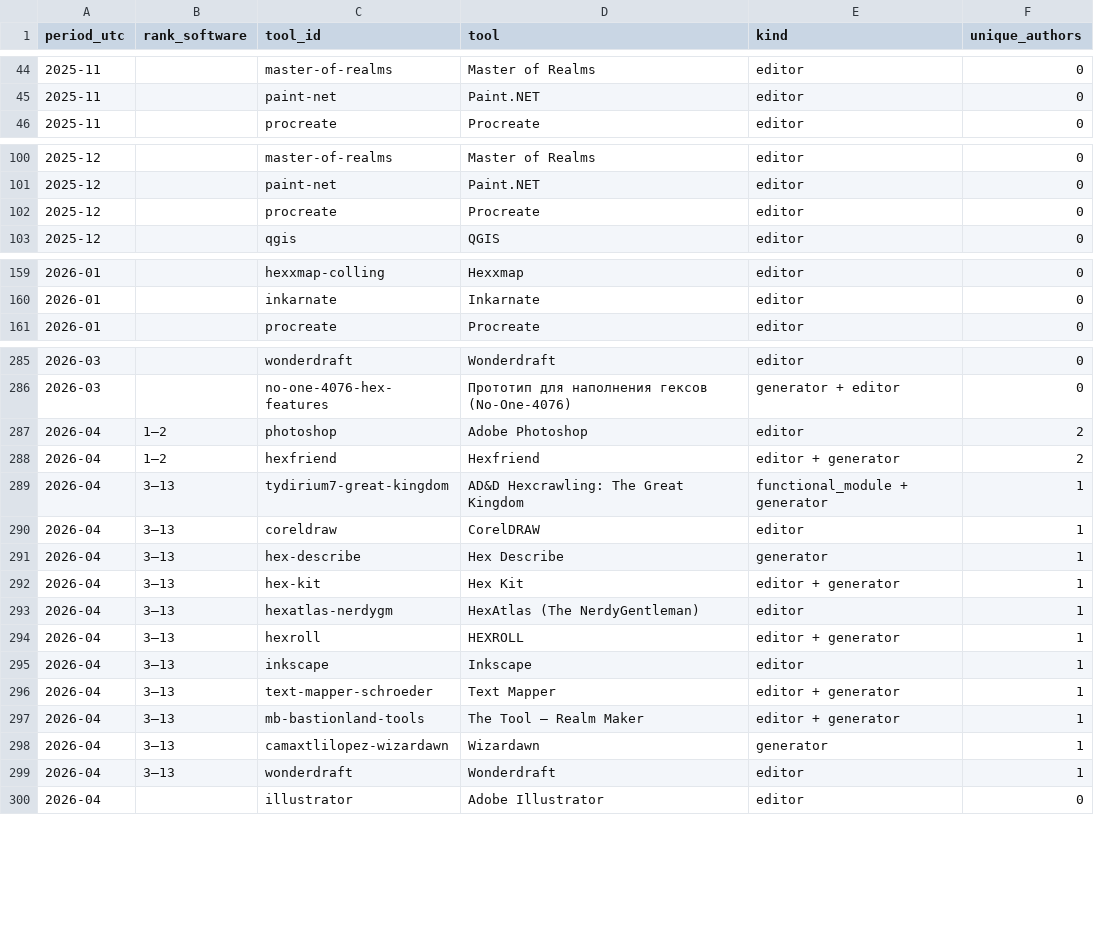
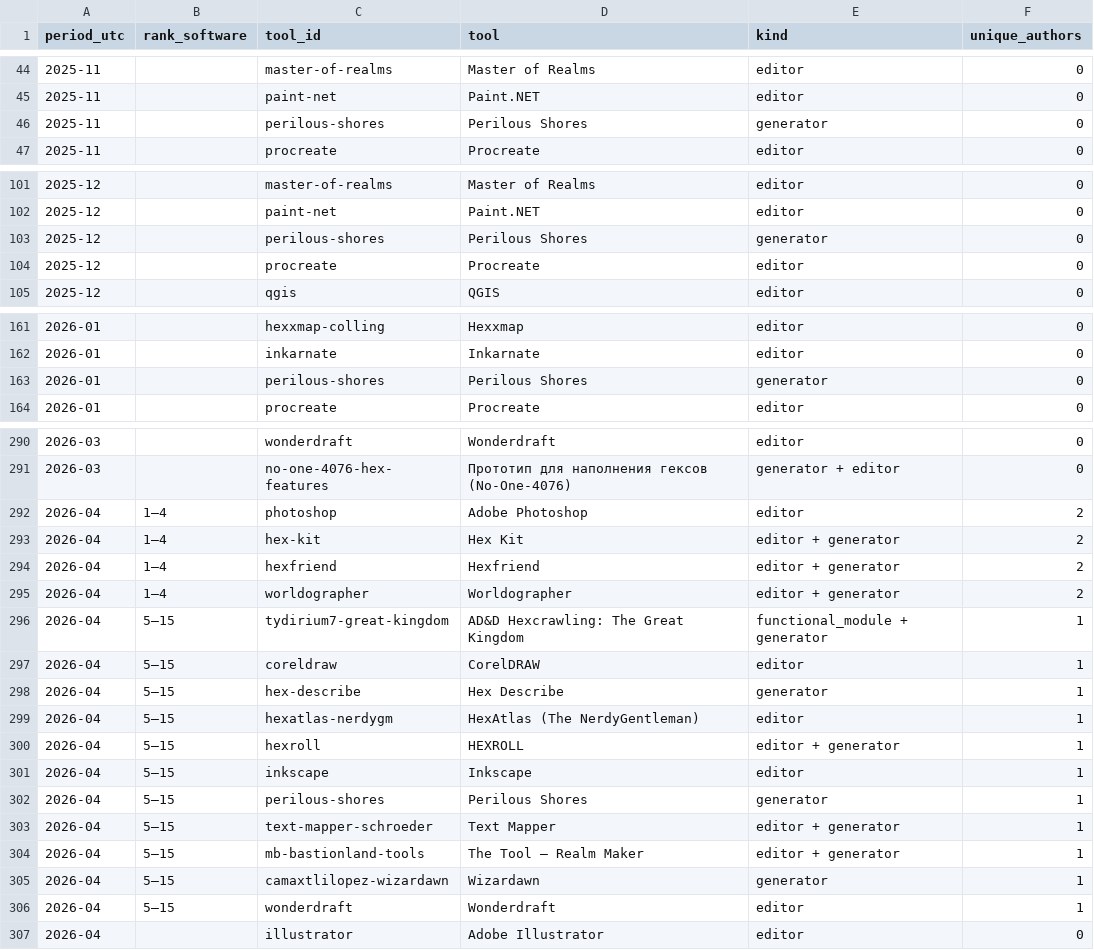
Before and after one commit to YuriyEmelyanov/Hexcrawl, a CSV file: agent-work/research/reddit-map-tools/hex-only/monthly.csv, drawn as a sheet; only a part is shown, gaps mark what is left out; the diff covers the shown part only.

```diff
--- a/agent-work/research/reddit-map-tools/hex-only/monthly.csv
+++ b/agent-work/research/reddit-map-tools/hex-only/monthly.csv
@@ -45,2 +45,3 @@ period_utc,rank_software,tool_id,tool,kind,unique_authors
 2025-11,,paint-net,Paint.NET,editor,0
+2025-11,,perilous-shores,Perilous Shores,generator,0
 2025-11,,procreate,Procreate,editor,0
@@ -101,2 +102,3 @@ period_utc,rank_software,tool_id,tool,kind,unique_authors
 2025-12,,paint-net,Paint.NET,editor,0
+2025-12,,perilous-shores,Perilous Shores,generator,0
 2025-12,,procreate,Procreate,editor,0
@@ -160,2 +162,3 @@ period_utc,rank_software,tool_id,tool,kind,unique_authors
 2026-01,,inkarnate,Inkarnate,editor,0
+2026-01,,perilous-shores,Perilous Shores,generator,0
 2026-01,,procreate,Procreate,editor,0
@@ -286,15 +291,17 @@ period_utc,rank_software,tool_id,tool,kind,unique_authors
 2026-03,,no-one-4076-hex-features,Прототип для наполнения гексов (No-One-4076),generator + editor,0
-2026-04,1–2,photoshop,Adobe Photoshop,editor,2
-2026-04,1–2,hexfriend,Hexfriend,editor + generator,2
-2026-04,3–13,tydirium7-great-kingdom,AD&D Hexcrawling: The Great Kingdom,functional_module + generator,1
-2026-04,3–13,coreldraw,CorelDRAW,editor,1
-2026-04,3–13,hex-describe,Hex Describe,generator,1
-2026-04,3–13,hex-kit,Hex Kit,editor + generator,1
-2026-04,3–13,hexatlas-nerdygm,HexAtlas (The NerdyGentleman),editor,1
-2026-04,3–13,hexroll,HEXROLL,editor + generator,1
-2026-04,3–13,inkscape,Inkscape,editor,1
-2026-04,3–13,text-mapper-schroeder,Text Mapper,editor + generator,1
-2026-04,3–13,mb-bastionland-tools,The Tool — Realm Maker,editor + generator,1
-2026-04,3–13,camaxtlilopez-wizardawn,Wizardawn,generator,1
-2026-04,3–13,wonderdraft,Wonderdraft,editor,1
+2026-04,1–4,photoshop,Adobe Photoshop,editor,2
+2026-04,1–4,hex-kit,Hex Kit,editor + generator,2
+2026-04,1–4,hexfriend,Hexfriend,editor + generator,2
+2026-04,1–4,worldographer,Worldographer,editor + generator,2
+2026-04,5–15,tydirium7-great-kingdom,AD&D Hexcrawling: The Great Kingdom,functional_module + generator,1
+2026-04,5–15,coreldraw,CorelDRAW,editor,1
+2026-04,5–15,hex-describe,Hex Describe,generator,1
+2026-04,5–15,hexatlas-nerdygm,HexAtlas (The NerdyGentleman),editor,1
+2026-04,5–15,hexroll,HEXROLL,editor + generator,1
+2026-04,5–15,inkscape,Inkscape,editor,1
+2026-04,5–15,perilous-shores,Perilous Shores,generator,1
+2026-04,5–15,text-mapper-schroeder,Text Mapper,editor + generator,1
+2026-04,5–15,mb-bastionland-tools,The Tool — Realm Maker,editor + generator,1
+2026-04,5–15,camaxtlilopez-wizardawn,Wizardawn,generator,1
+2026-04,5–15,wonderdraft,Wonderdraft,editor,1
 2026-04,,illustrator,Adobe Illustrator,editor,0
```
Also changed, not shown: 8 added rows and 1 removed row elsewhere in this file, agent-work/research/reddit-map-tools/evidence.csv, agent-work/research/reddit-map-tools/hex-only/context-review.csv, 18 other files.
